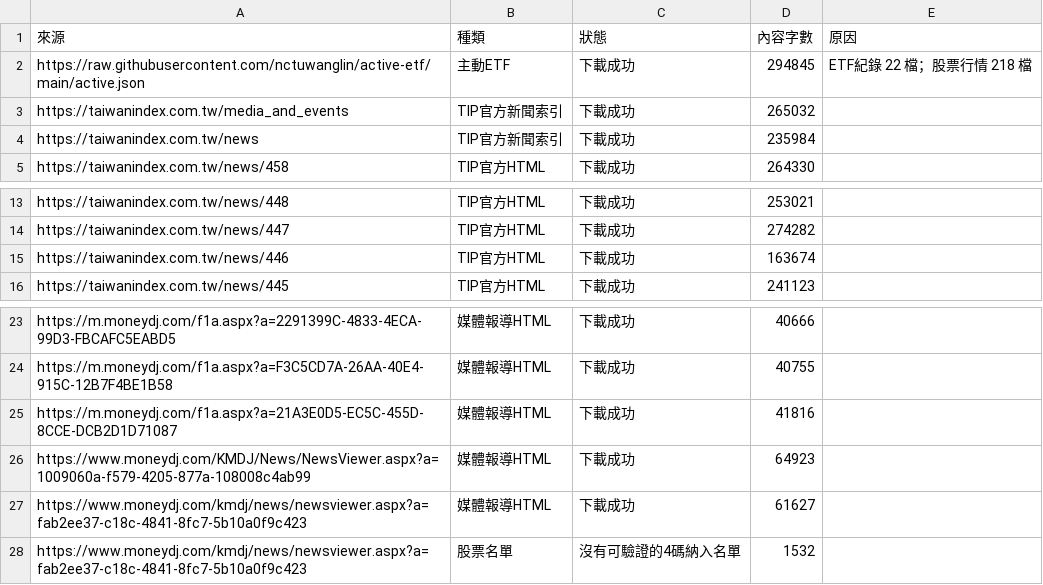
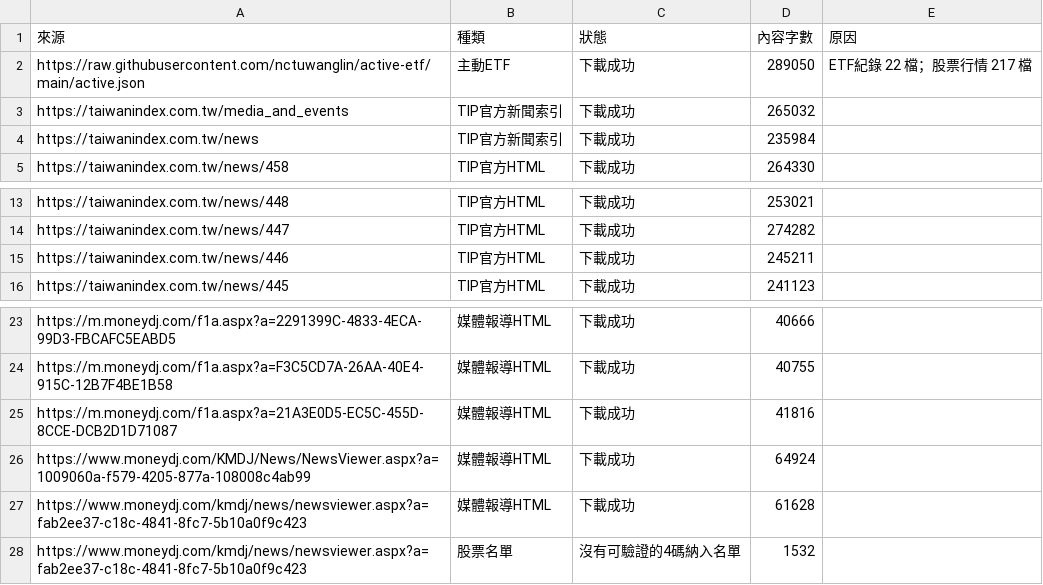
Before and after one commit to hank0509-hash/etf-buy-radar, a CSV file: site/source_audit.csv, drawn as a sheet; only a part is shown, gaps mark what is left out.

```diff
--- a/site/source_audit.csv
+++ b/site/source_audit.csv
@@ -1,3 +1,3 @@
 來源,種類,狀態,內容字數,原因
-https://raw.githubusercontent.com/nctuwanglin/active-etf/main/active.json,主動ETF,下載成功,294845,ETF紀錄 22 檔；股票行情 218 檔
+https://raw.githubusercontent.com/nctuwanglin/active-etf/main/active.json,主動ETF,下載成功,289050,ETF紀錄 22 檔；股票行情 217 檔
 https://taiwanindex.com.tw/media_and_events,TIP官方新聞索引,下載成功,265032,
@@ -14,3 +14,3 @@ https://taiwanindex.com.tw/news/448,TIP官方HTML,下載成功,253021,
 https://taiwanindex.com.tw/news/447,TIP官方HTML,下載成功,274282,
-https://taiwanindex.com.tw/news/446,TIP官方HTML,下載成功,163674,
+https://taiwanindex.com.tw/news/446,TIP官方HTML,下載成功,245211,
 https://taiwanindex.com.tw/news/445,TIP官方HTML,下載成功,241123,
@@ -25,4 +25,4 @@ https://m.moneydj.com/f1a.aspx?a=F3C5CD7A-26AA-40E4-915C-12B7F4BE1B58,媒體報
 https://m.moneydj.com/f1a.aspx?a=21A3E0D5-EC5C-455D-8CCE-DCB2D1D71087,媒體報導HTML,下載成功,41816,
-https://www.moneydj.com/KMDJ/News/NewsViewer.aspx?a=1009060a-f579-4205-877a-108008c4ab99,媒體報導HTML,下載成功,64923,
-https://www.moneydj.com/kmdj/news/newsviewer.aspx?a=fab2ee37-c18c-4841-8fc7-5b10a0f9c423,媒體報導HTML,下載成功,61627,
+https://www.moneydj.com/KMDJ/News/NewsViewer.aspx?a=1009060a-f579-4205-877a-108008c4ab99,媒體報導HTML,下載成功,64924,
+https://www.moneydj.com/kmdj/news/newsviewer.aspx?a=fab2ee37-c18c-4841-8fc7-5b10a0f9c423,媒體報導HTML,下載成功,61628,
 https://www.moneydj.com/kmdj/news/newsviewer.aspx?a=fab2ee37-c18c-4841-8fc7-5b10a0f9c423,股票名單,沒有可驗證的4碼納入名單,1532,
```
Also changed, not shown: site/active_detail.csv, site/history/2026-10-29.csv, 5 other files.
